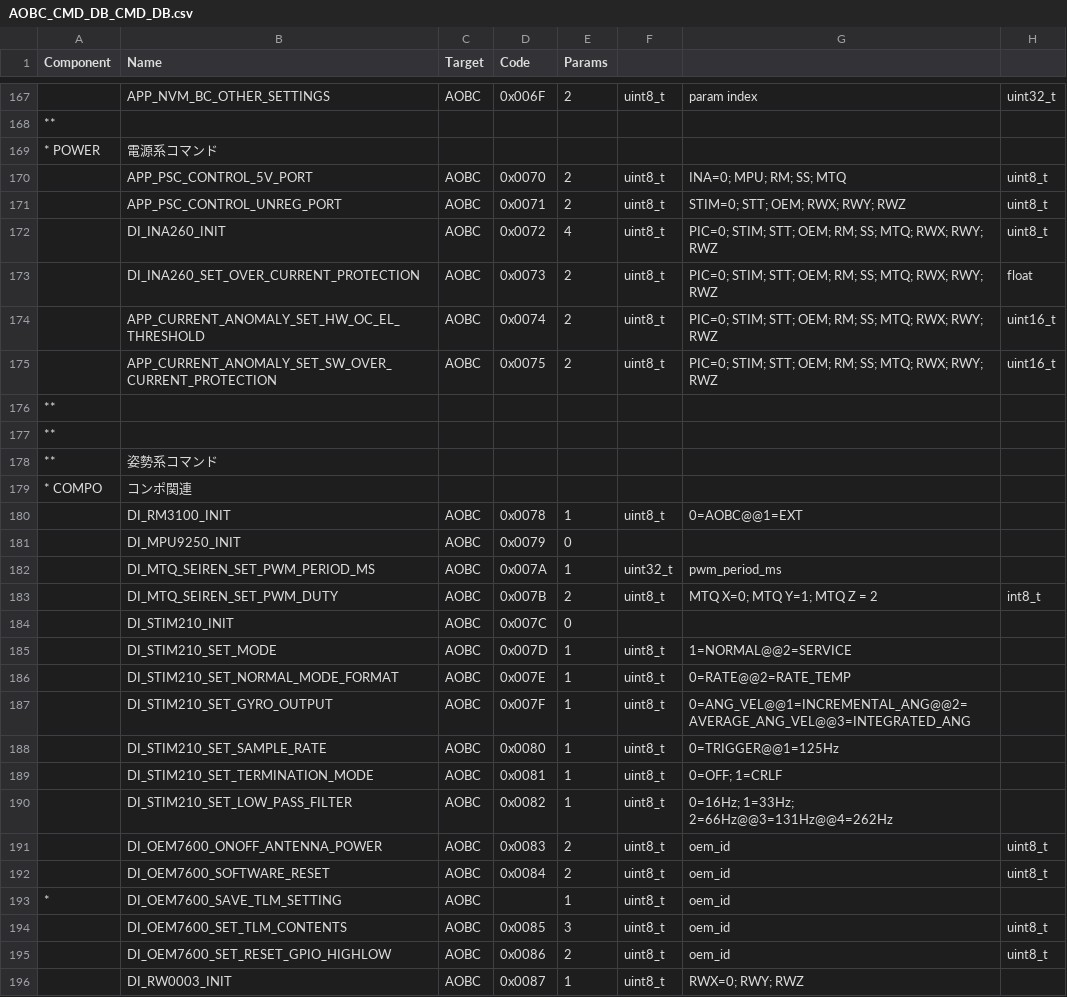
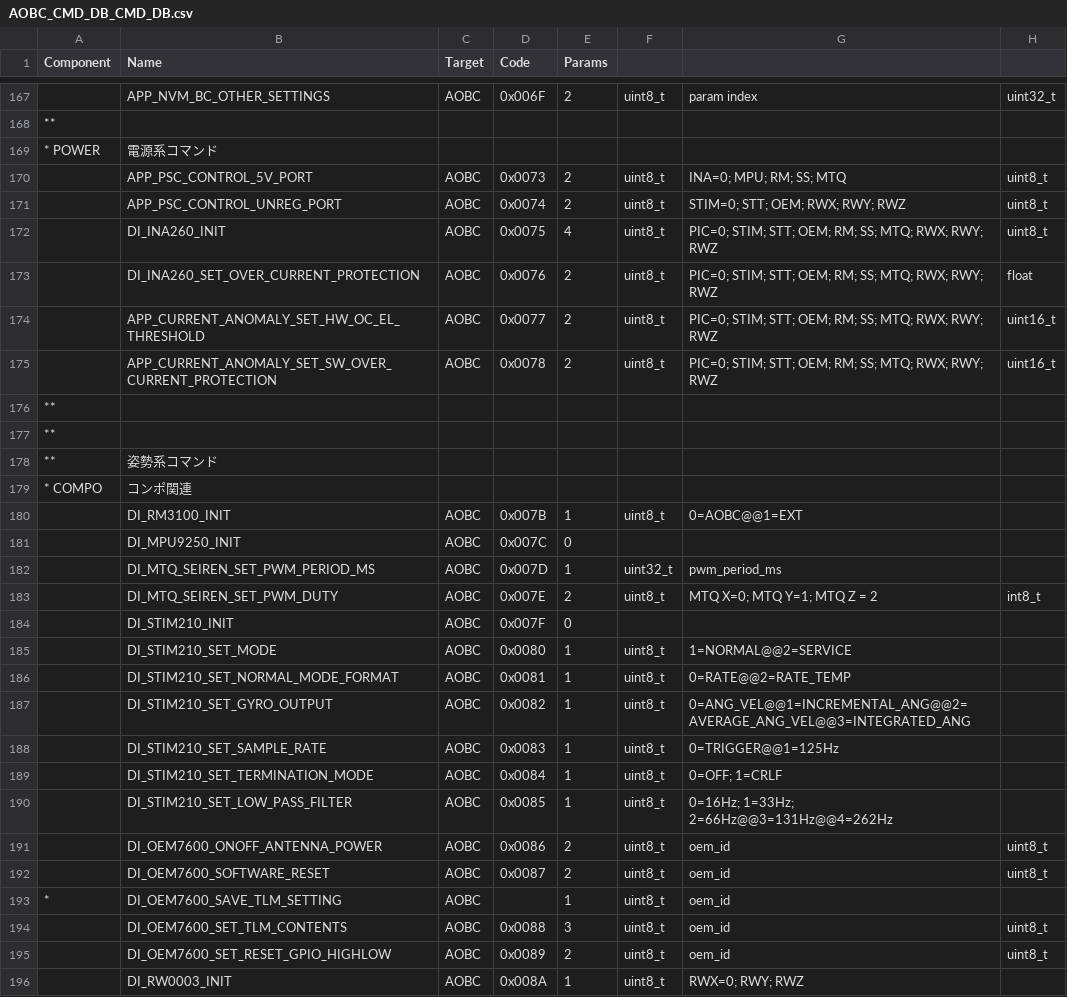
Before and after one commit to ut-issl/c2a-aobc, a CSV file: database/CMD_DB/AOBC_CMD_DB_CMD_DB.csv, drawn as a sheet; only a part is shown, gaps mark what is left out; the diff covers the shown part only; the diff names each change by its address in the sheet, - before the commit and + after, or states it on an @@ line.

```diff
--- a/database/CMD_DB/AOBC_CMD_DB_CMD_DB.csv
+++ b/database/CMD_DB/AOBC_CMD_DB_CMD_DB.csv
-D170 (Code): 0x0070
+D170 (Code): 0x0073
-D171 (Code): 0x0071
+D171 (Code): 0x0074
-D172 (Code): 0x0072
+D172 (Code): 0x0075
-D173 (Code): 0x0073
+D173 (Code): 0x0076
-D174 (Code): 0x0074
+D174 (Code): 0x0077
-D175 (Code): 0x0075
+D175 (Code): 0x0078
-D180 (Code): 0x0078
+D180 (Code): 0x007B
-D181 (Code): 0x0079
+D181 (Code): 0x007C
-D182 (Code): 0x007A
+D182 (Code): 0x007D
-D183 (Code): 0x007B
+D183 (Code): 0x007E
-D184 (Code): 0x007C
+D184 (Code): 0x007F
-D185 (Code): 0x007D
+D185 (Code): 0x0080
-D186 (Code): 0x007E
+D186 (Code): 0x0081
-D187 (Code): 0x007F
+D187 (Code): 0x0082
-D188 (Code): 0x0080
+D188 (Code): 0x0083
-D189 (Code): 0x0081
+D189 (Code): 0x0084
-D190 (Code): 0x0082
+D190 (Code): 0x0085
-D191 (Code): 0x0083
+D191 (Code): 0x0086
-D192 (Code): 0x0084
+D192 (Code): 0x0087
-D194 (Code): 0x0085
+D194 (Code): 0x0088
-D195 (Code): 0x0086
+D195 (Code): 0x0089
-D196 (Code): 0x0087
+D196 (Code): 0x008A
```
Also changed, not shown: 104 edited cells elsewhere in this file, database/CMD_DB/AOBC_CMD_DB_Utility.csv, 1 other file.
